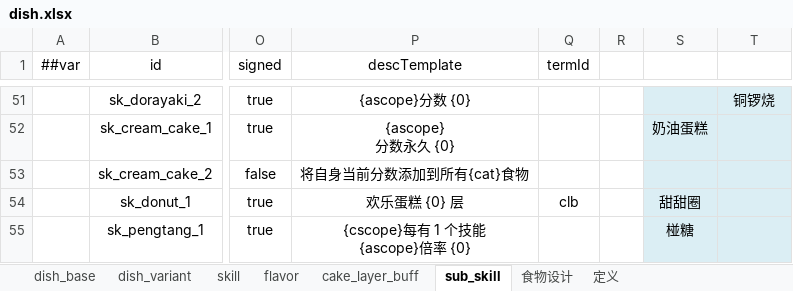
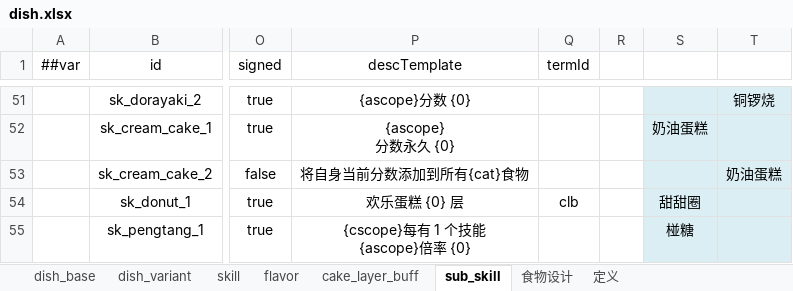
Before and after one commit to 2563495284/gourmetproject, an Excel workbook: GourmetProject/GameConfig/Datas/dish.xlsx, sheet sub_skill, drawn as a sheet; only a part is shown, gaps mark what is left out; values as stored, in another font and other column widths than the file's, no borders; the diff names each change by its address in the sheet, - before the commit and + after, or states it on an @@ line.

```diff
--- a/GourmetProject/GameConfig/Datas/dish.xlsx (sheet sub_skill)
+++ b/GourmetProject/GameConfig/Datas/dish.xlsx (sheet sub_skill)
-T53: (empty)
+T53: 奶油蛋糕
```
Also changed, not shown: sheet dish_variant, sheet dish_base, formulas that keep their value, hidden cells, 2 other files.
